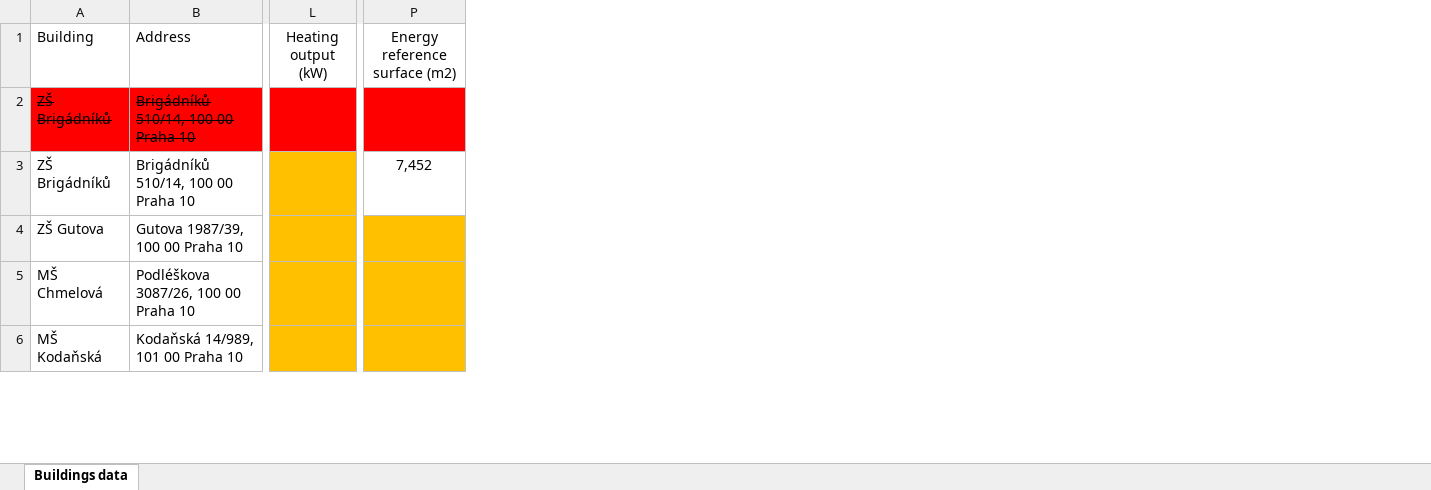
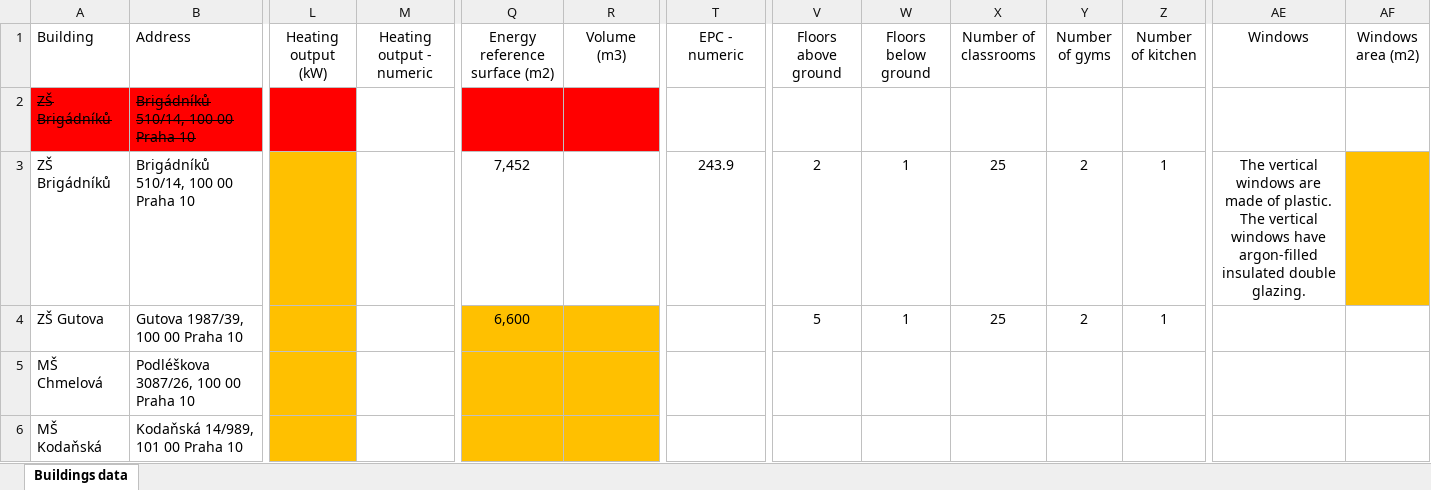
Before and after one commit to DKSR-CI/ci_city_mission_prague_2024, an Excel workbook: usecase_energy/data/raw/Potential objects.xlsx, sheet Buildings data, drawn as a sheet; only a part is shown, gaps mark what is left out; values as stored, in another font and other column widths than the file's, no borders; addresses are those after the commit; the diff covers the shown part only; the diff names each change by its address in the sheet, - before the commit and + after, or states it on an @@ line.

Commit message:
Update Potential objects.xlsx

```diff
--- a/usecase_energy/data/raw/Potential objects.xlsx (sheet Buildings data)
+++ b/usecase_energy/data/raw/Potential objects.xlsx (sheet Buildings data)
+column M (Heating output - numeric), empty
+column R (Volume (m3)), empty
+column T (EPC - numeric), row 3: 243.9
+column V (Floors above ground), rows 3-4: 2 | 5
+column W (Floors below ground), rows 3-4: 1 | 1
+column X (Number of classrooms), rows 3-4: 25 | 25
+column Y (Number of gyms), rows 3-4: 2 | 2
+column Z (Number of kitchen), rows 3-4: 1 | 1
+column AE (Windows), row 3: The vertical windows are made of plastic. The vertical windows have argon-filled insulated double glazing.
+column AF (Windows area (m2)), empty
-Q4 (Energy reference surface (m2)): (empty)
+Q4 (Energy reference surface (m2)): 6,600
```
Also changed, not shown: 5 edited cells and cell formats elsewhere in this sheet.
